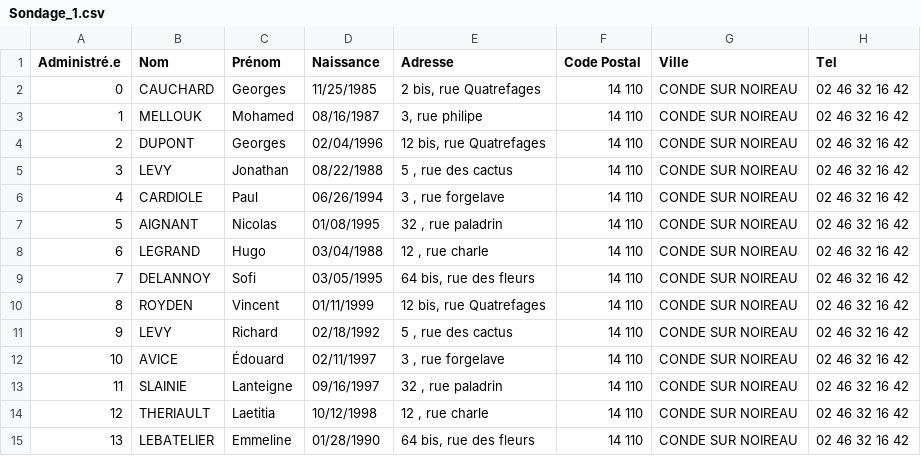
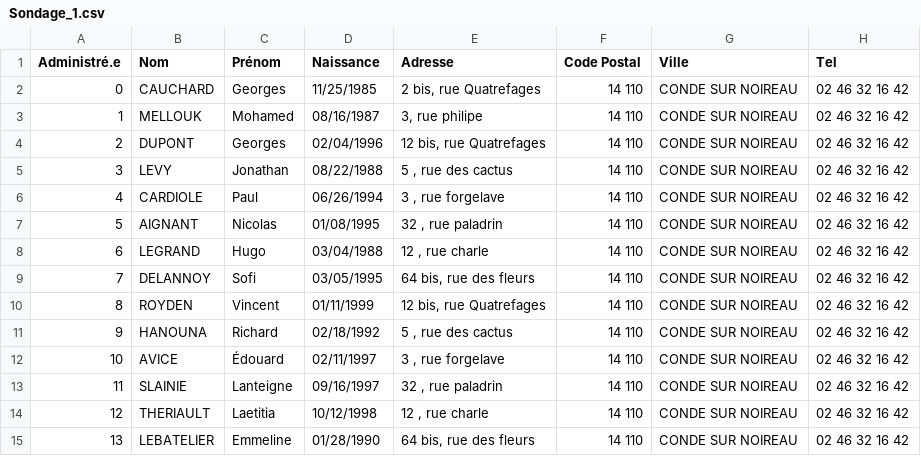
Before and after one commit to Lesneo/Sae_Dev_Web, a CSV file: mission2/Sondage_1.csv, drawn as a sheet; only a part is shown; the diff names each change by its address in the sheet, - before the commit and + after, or states it on an @@ line.

Commit message:
Update Sondage_1.csv

```diff
--- a/mission2/Sondage_1.csv
+++ b/mission2/Sondage_1.csv
-B11 (Nom): LEVY
+B11 (Nom): HANOUNA
```
